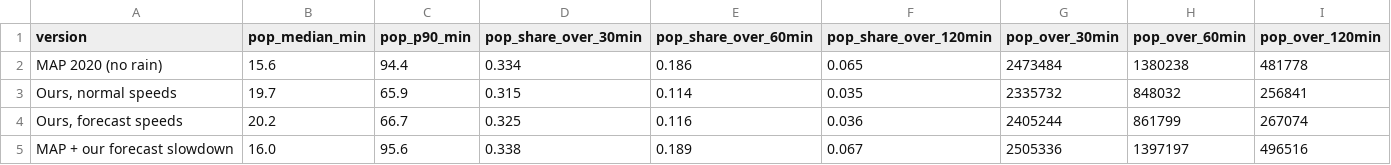
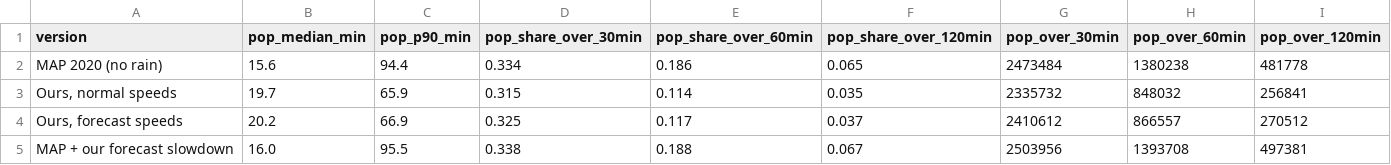
Before and after one commit to ASchroederCR/eth-health-access-roads, a CSV file: tables/eth_travel_surface_compare_summary_20261119.csv, drawn as a sheet.

```diff
--- a/tables/eth_travel_surface_compare_summary_20261119.csv
+++ b/tables/eth_travel_surface_compare_summary_20261119.csv
@@ -3,3 +3,3 @@ MAP 2020 (no rain),15.6,94.4,0.334,0.186,0.065,2473484,1380238,481778
 "Ours, normal speeds",19.7,65.9,0.315,0.114,0.035,2335732,848032,256841
-"Ours, forecast speeds",20.2,66.7,0.325,0.116,0.036,2405244,861799,267074
-MAP + our forecast slowdown,16.0,95.6,0.338,0.189,0.067,2505336,1397197,496516
+"Ours, forecast speeds",20.2,66.9,0.325,0.117,0.037,2410612,866557,270512
+MAP + our forecast slowdown,16.0,95.5,0.338,0.188,0.067,2503956,1393708,497381
```
Also changed, not shown: tables/eth_health_access_friction_summary_20261119.csv, tables/eth_health_access_top_20261119.csv, 39 other files.
